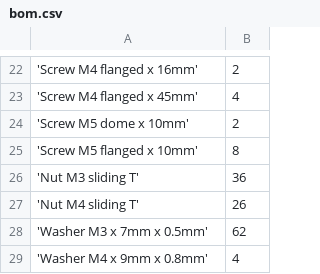
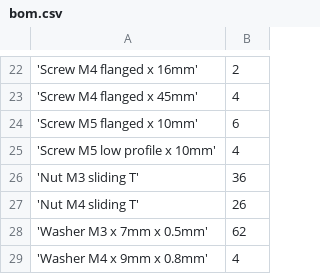
Before and after one commit to beanz/m-draw-scad, a CSV file: bom/bom.csv, drawn as a sheet; only a part is shown, gaps mark what is left out.

```diff
--- a/bom/bom.csv
+++ b/bom/bom.csv
@@ -23,4 +23,4 @@
 'Screw M4 flanged x 45mm',  4
-'Screw M5 dome x 10mm',  2
-'Screw M5 flanged x 10mm',  8
+'Screw M5 flanged x 10mm',  6
+'Screw M5 low profile x 10mm',  4
 'Nut M3 sliding T', 36
```
Also changed, not shown: 52 other files.
